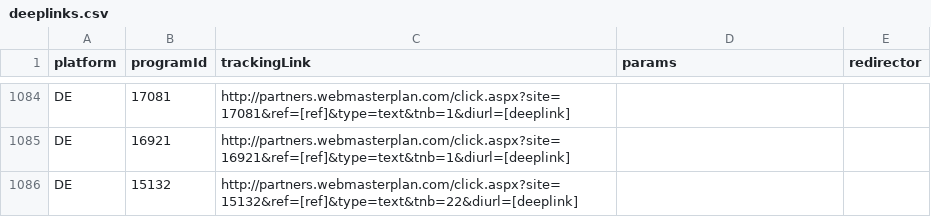
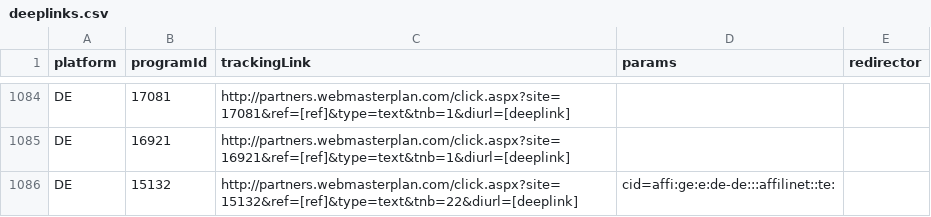
Before and after one commit to affilinet/browser-webextension-publisher, a CSV file: resources/deeplinks.csv, drawn as a sheet; only a part is shown, gaps mark what is left out.

Commit message:
update deeplinks CSV
Korrektur

```diff
--- a/resources/deeplinks.csv
+++ b/resources/deeplinks.csv
@@ -1085,2 +1085,2 @@ DE;17081;http://partners.webmasterplan.com/click.aspx?site=17081&ref=[ref]&type=
 DE;16921;http://partners.webmasterplan.com/click.aspx?site=16921&ref=[ref]&type=text&tnb=1&diurl=[deeplink];;
-DE;15132;http://partners.webmasterplan.com/click.aspx?site=15132&ref=[ref]&type=text&tnb=22&diurl=[deeplink];;
+DE;15132;http://partners.webmasterplan.com/click.aspx?site=15132&ref=[ref]&type=text&tnb=22&diurl=[deeplink];cid=affi:ge:e:de-de:::affilinet::te:;
```
